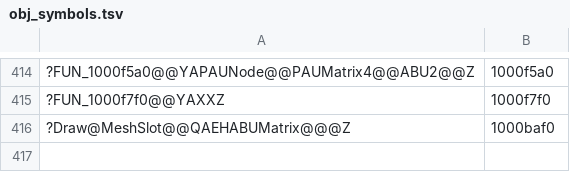
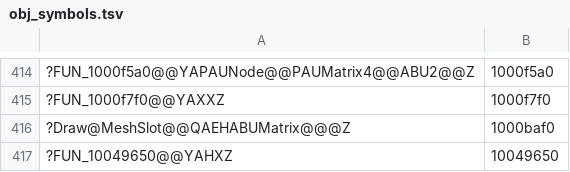
Before and after one commit to ObeseCatLord/Gurumin-Decompilation, a TSV file: decomp/obj_symbols.tsv, drawn as a sheet; only a part is shown, gaps mark what is left out; the diff names each change by its address in the sheet, - before the commit and + after, or states it on an @@ line.

```diff
--- a/decomp/obj_symbols.tsv
+++ b/decomp/obj_symbols.tsv
+row 417: ?FUN_10049650@@YAHXZ | 10049650
```
Also changed, not shown: decomp/open.tsv, symbols.tsv, 5 other files.
